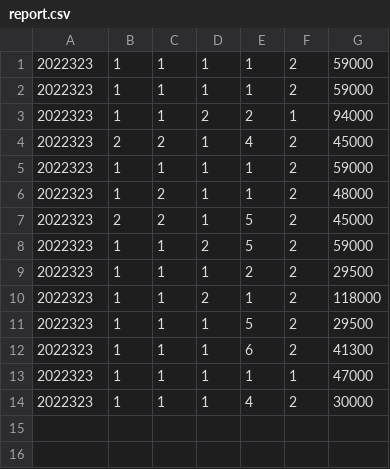
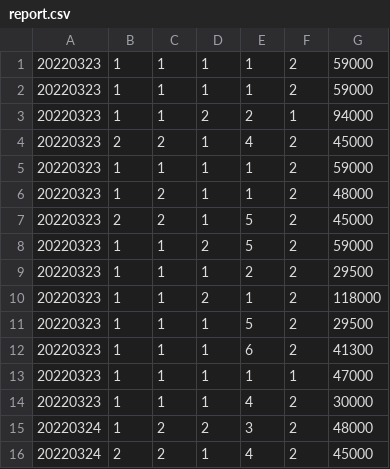
Before and after one commit to jooooooing/polyland_Ticket, a CSV file: source/report.csv, drawn as a sheet.

```diff
--- a/source/report.csv
+++ b/source/report.csv
@@ -1,14 +1,16 @@
-2022323, 1, 1, 1, 1, 2, 59000
-2022323, 1, 1, 1, 1, 2, 59000
-2022323, 1, 1, 2, 2, 1, 94000
-2022323, 2, 2, 1, 4, 2, 45000
-2022323, 1, 1, 1, 1, 2, 59000
-2022323, 1, 2, 1, 1, 2, 48000
-2022323, 2, 2, 1, 5, 2, 45000
-2022323, 1, 1, 2, 5, 2, 59000
-2022323, 1, 1, 1, 2, 2, 29500
-2022323, 1, 1, 2, 1, 2, 118000
-2022323, 1, 1, 1, 5, 2, 29500
-2022323, 1, 1, 1, 6, 2, 41300
-2022323, 1, 1, 1, 1, 1, 47000
-2022323, 1, 1, 1, 4, 2, 30000
+20220323,1,1,1,1,2,59000
+20220323,1,1,1,1,2,59000
+20220323,1,1,2,2,1,94000
+20220323,2,2,1,4,2,45000
+20220323,1,1,1,1,2,59000
+20220323,1,2,1,1,2,48000
+20220323,2,2,1,5,2,45000
+20220323,1,1,2,5,2,59000
+20220323,1,1,1,2,2,29500
+20220323,1,1,2,1,2,118000
+20220323,1,1,1,5,2,29500
+20220323,1,1,1,6,2,41300
+20220323,1,1,1,1,1,47000
+20220323,1,1,1,4,2,30000
+20220324,1,2,2,3,2,48000
+20220324,2,2,1,4,2,45000
```
Also changed, not shown: 2 other files.
